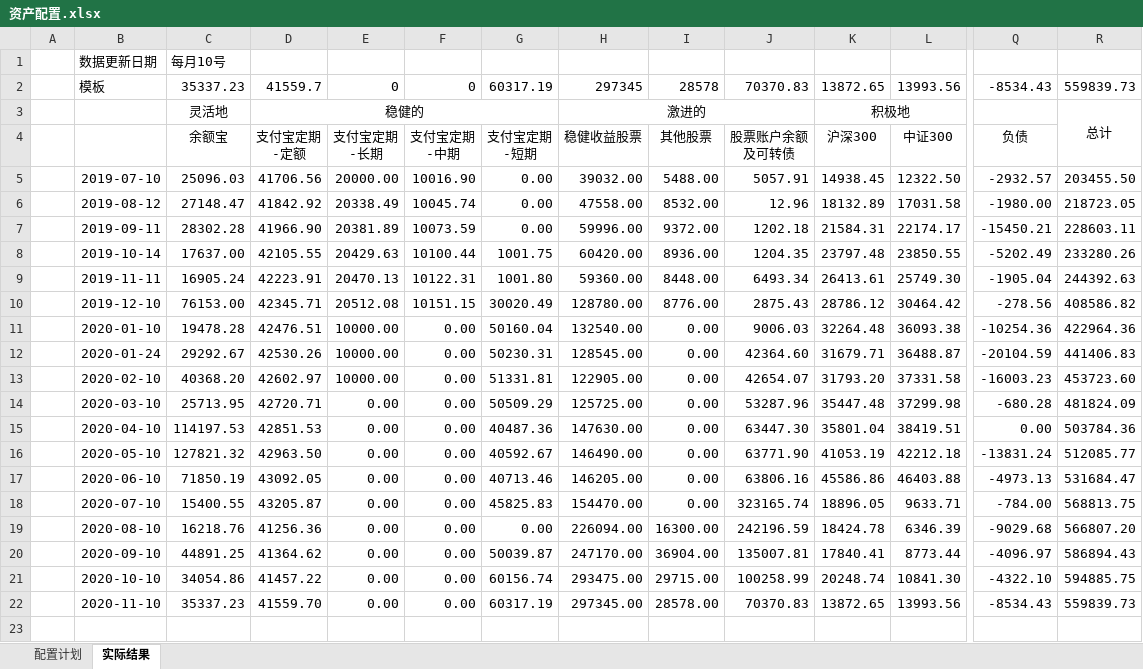
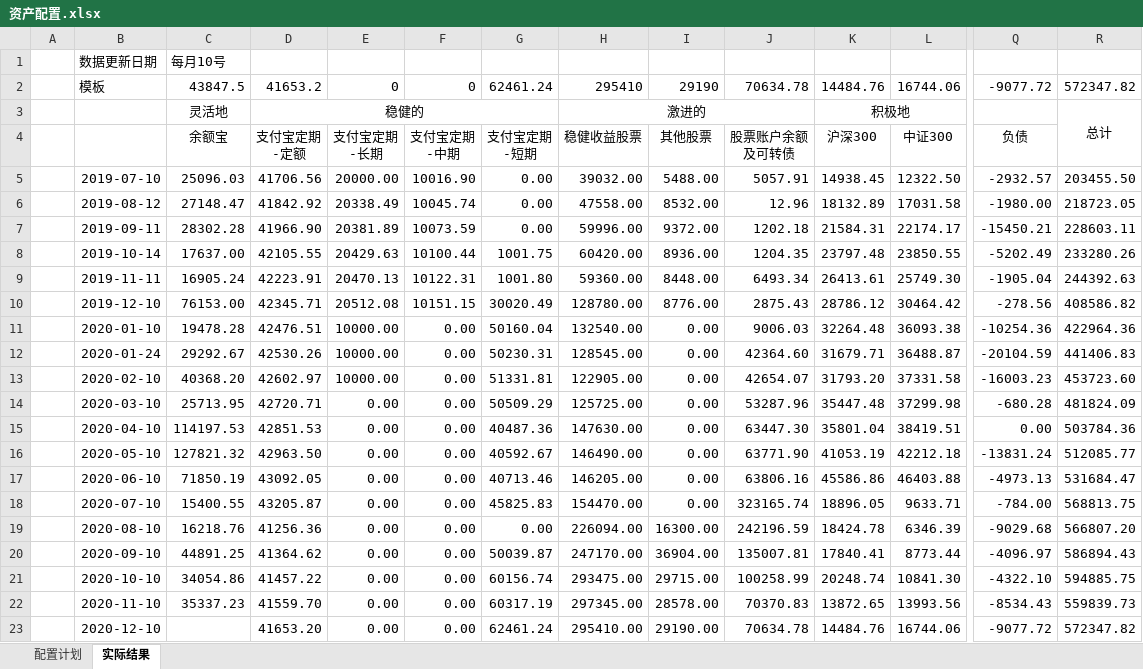
Before and after one commit to husky8/cccode, an Excel workbook: invest/资产收益统计/资产配置.xlsx, sheet 实际结果, drawn as a sheet; only a part is shown, gaps mark what is left out; values as stored, in another font and other column widths than the file's, no borders; charts and pictures and conditional formats not drawn; rows hold the shown columns only; the diff names each change by its address in the sheet, - before the commit and + after, or states it on an @@ line.

```diff
--- a/invest/资产收益统计/资产配置.xlsx (sheet 实际结果)
+++ b/invest/资产收益统计/资产配置.xlsx (sheet 实际结果)
-C2: 35337.23
+C2: 43847.5
-D2: 41559.7
+D2: 41653.2
-G2: 60317.19
+G2: 62461.24
-H2: 297345
+H2: 295410
-I2: 28578
+I2: 29190
-J2: 70370.83
+J2: 70634.78
-K2: 13872.65
+K2: 14484.76
-L2: 13993.56
+L2: 16744.06
-Q2: -8534.43
+Q2: -9077.72
-R2: 559839.73
+R2: 572347.82
+row 23:  | 2020-12-10 |  | 41653.20 | 0.00 | 0.00 | 62461.24 | 295410.00 | 29190.00 | 70634.78 | 14484.76 | 16744.06 | -9077.72 | 572347.82
```
Also changed, not shown: sheet 配置计划, charts or pictures.
